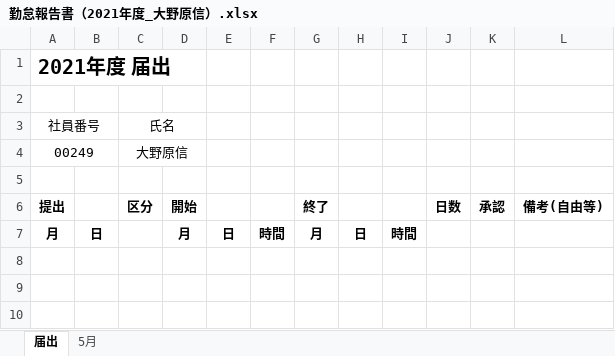
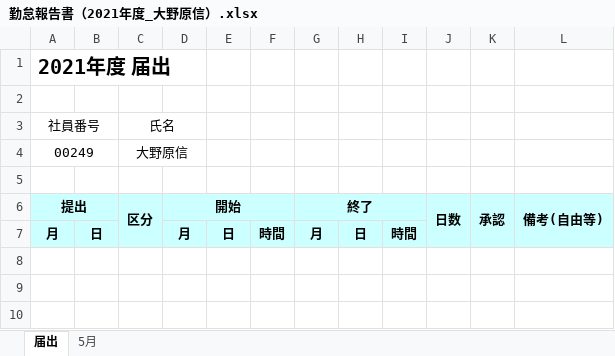
Before and after one commit to Makoto-Onohara/Managing-Atendance, an Excel workbook: 勤怠報告書（2021年度_大野原信）.xlsx, sheet 届出, drawn as a sheet; only a part is shown; values as stored, in another font and other column widths than the file's, no borders; the diff names each change by its address in the sheet, - before the commit and + after, or states it on an @@ line.

Commit message:
added backgroundcolor to table header ad notification sheet

```diff
--- a/勤怠報告書（2021年度_大野原信）.xlsx (sheet 届出)
+++ b/勤怠報告書（2021年度_大野原信）.xlsx (sheet 届出)
-A6:L7 fill: none
+A6:L7 fill: #CCFFFF
+A6:B6 merged
+C6:C7 merged
+D6:F6 merged
+G6:I6 merged
+J6:J7 merged
+K6:K7 merged
+L6:L7 merged
```
Also changed, not shown: 7 other files.
